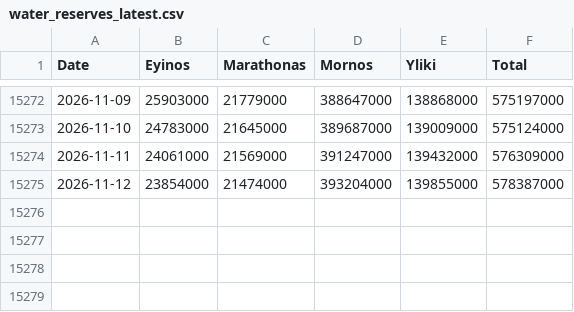
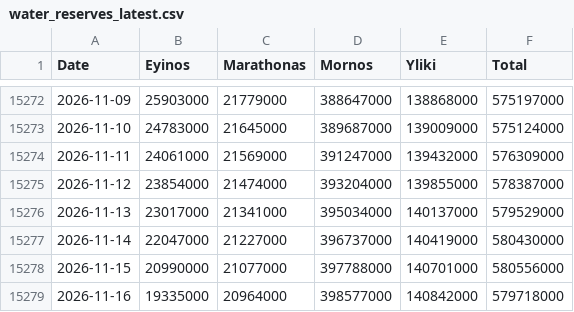
Before and after one commit to iMEdD-Lab/eydap_water_reserves, a CSV file: water_reserves_latest.csv, drawn as a sheet; only a part is shown, gaps mark what is left out.

```diff
--- a/water_reserves_latest.csv
+++ b/water_reserves_latest.csv
@@ -15275 +15275,5 @@ Date,Eyinos,Marathonas,Mornos,Yliki,Total
 2026-11-12,23854000,21474000,393204000,139855000,578387000
+2026-11-13,23017000,21341000,395034000,140137000,579529000
+2026-11-14,22047000,21227000,396737000,140419000,580430000
+2026-11-15,20990000,21077000,397788000,140701000,580556000
+2026-11-16,19335000,20964000,398577000,140842000,579718000
```
Also changed, not shown: latest_day_compare.csv.
